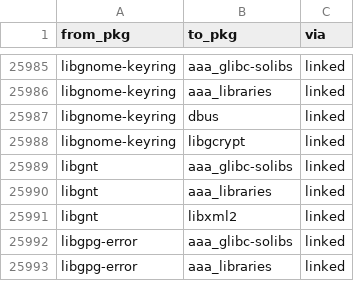
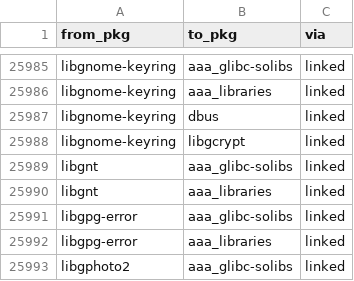
Before and after one commit to rizitis/Slackware64-Current-sofiles, a TSV file: depgraph.closure.tsv, drawn as a sheet; only a part is shown, gaps mark what is left out; the shorter side is filled out with more unchanged rows.

```diff
--- a/depgraph.closure.tsv
+++ b/depgraph.closure.tsv
@@ -25990,3 +25990,2 @@ libgnt	aaa_glibc-solibs	linked
 libgnt	aaa_libraries	linked
-libgnt	libxml2	linked
 libgpg-error	aaa_glibc-solibs	linked
```
Also changed, not shown: 6 other files.
